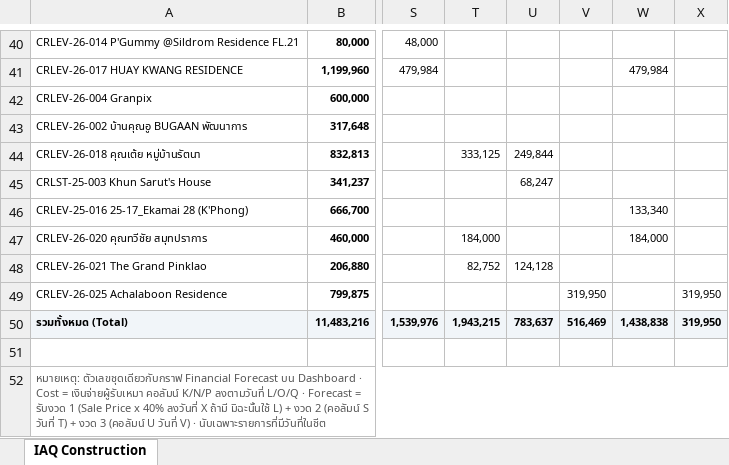
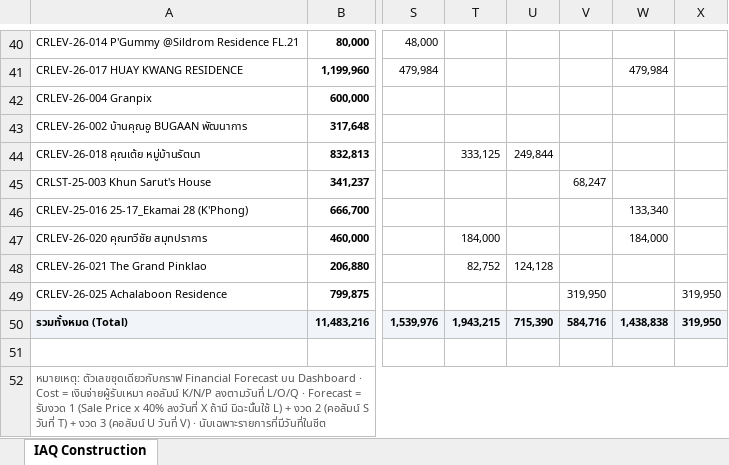
Before and after one commit to wyuwachotiphan-crypto/CM-Dashborad, an Excel workbook: Financial_Forecast.xlsx, sheet IAQ Construction, drawn as a sheet; only a part is shown, gaps mark what is left out; values as stored, in another font and other column widths than the file's, no borders; the diff names each change by its address in the sheet, - before the commit and + after, or states it on an @@ line.

```diff
--- a/Financial_Forecast.xlsx (sheet IAQ Construction)
+++ b/Financial_Forecast.xlsx (sheet IAQ Construction)
-U45: 68,247
+U45: (empty)
-V45: (empty)
+V45: 68,247
-U50: 783,637
+U50: 715,390
-V50: 516,469
+V50: 584,716
```
Also changed, not shown: 1 other file.
